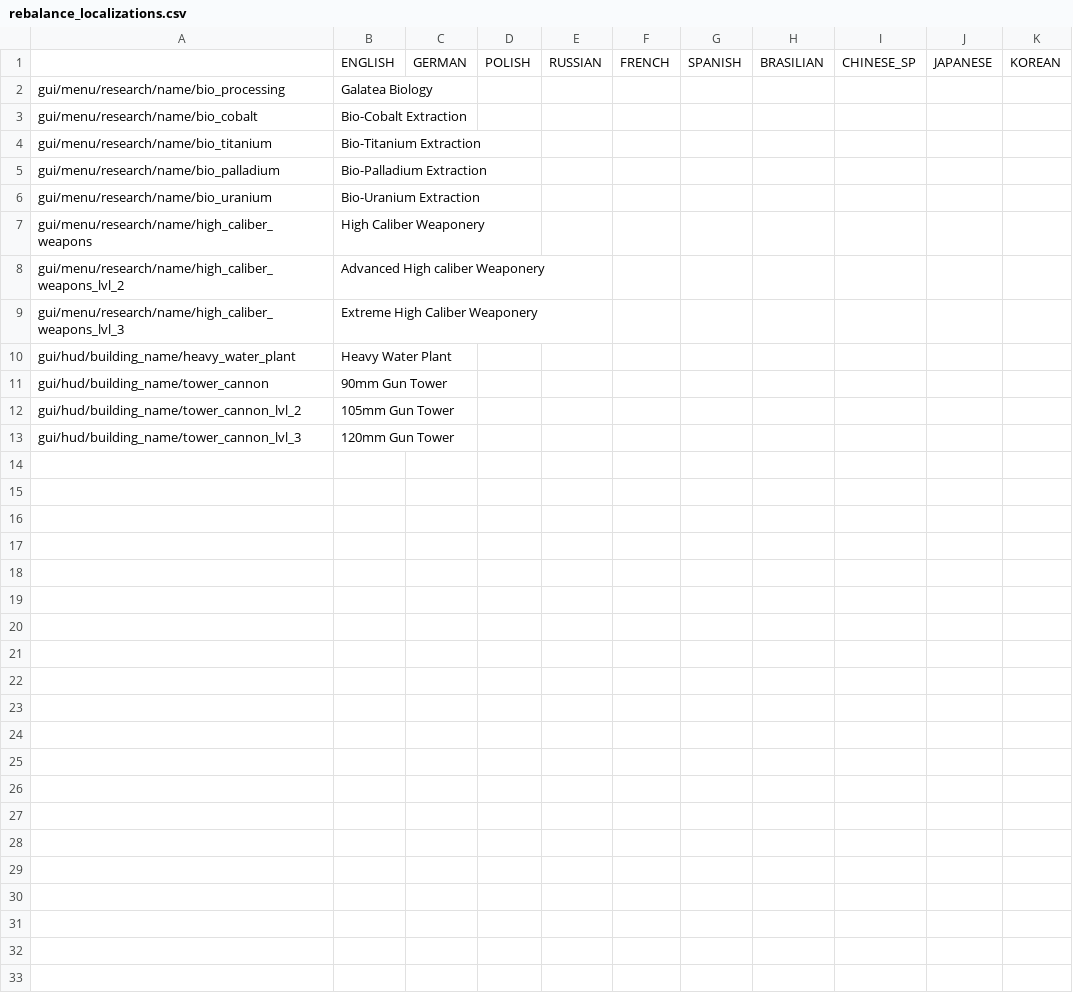
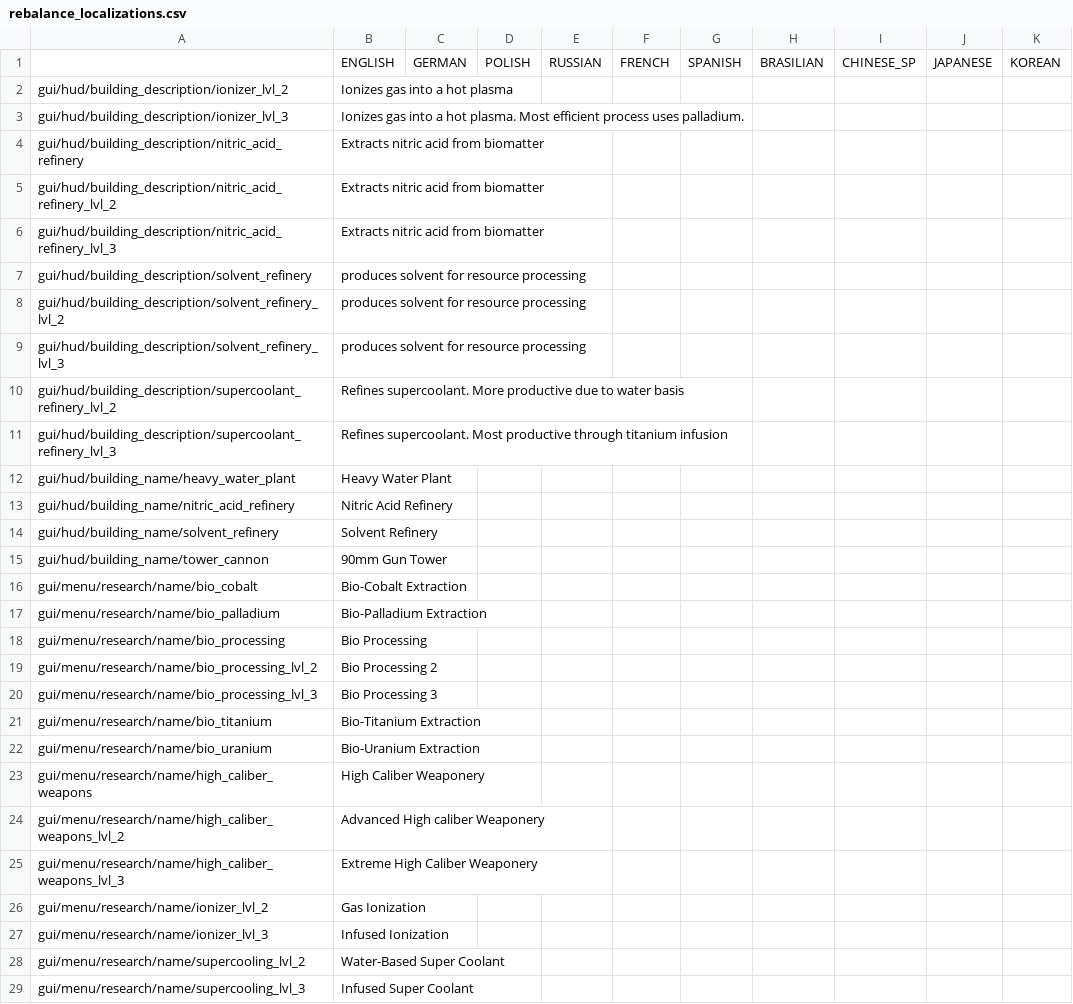
Before and after one commit to TheKilltech/rift_balance, a CSV file: gui/rebalance_localizations.csv, drawn as a sheet.

Commit message:
Added higher level supercoolant refineries

```diff
--- a/gui/rebalance_localizations.csv
+++ b/gui/rebalance_localizations.csv
@@ -1,6 +1,22 @@
 ;ENGLISH;GERMAN;POLISH;RUSSIAN;FRENCH;SPANISH;BRASILIAN;CHINESE_SP;JAPANESE;KOREAN
-gui/menu/research/name/bio_processing;Galatea Biology;;;;;;;;;
+gui/hud/building_description/ionizer_lvl_2;Ionizes gas into a hot plasma;;;;;;;;;
+gui/hud/building_description/ionizer_lvl_3;Ionizes gas into a hot plasma. Most efficient process uses palladium.;;;;;;;;;
+gui/hud/building_description/nitric_acid_refinery;Extracts nitric acid from biomatter;;;;;;;;;
+gui/hud/building_description/nitric_acid_refinery_lvl_2;Extracts nitric acid from biomatter;;;;;;;;;
+gui/hud/building_description/nitric_acid_refinery_lvl_3;Extracts nitric acid from biomatter;;;;;;;;;
+gui/hud/building_description/solvent_refinery;produces solvent for resource processing;;;;;;;;;
+gui/hud/building_description/solvent_refinery_lvl_2;produces solvent for resource processing;;;;;;;;;
+gui/hud/building_description/solvent_refinery_lvl_3;produces solvent for resource processing;;;;;;;;;
+gui/hud/building_description/supercoolant_refinery_lvl_2;Refines supercoolant. More productive due to water basis;;;;;;;;;
+gui/hud/building_description/supercoolant_refinery_lvl_3;Refines supercoolant. Most productive through titanium infusion;;;;;;;;;
+gui/hud/building_name/heavy_water_plant;Heavy Water Plant;;;;;;;;;
+gui/hud/building_name/nitric_acid_refinery;Nitric Acid Refinery;;;;;;;;;
+gui/hud/building_name/solvent_refinery;Solvent Refinery;;;;;;;;;
+gui/hud/building_name/tower_cannon;90mm Gun Tower;;;;;;;;;
 gui/menu/research/name/bio_cobalt;Bio-Cobalt Extraction;;;;;;;;;
+gui/menu/research/name/bio_palladium;Bio-Palladium Extraction;;;;;;;;;
+gui/menu/research/name/bio_processing;Bio Processing;;;;;;;;;
+gui/menu/research/name/bio_processing_lvl_2;Bio Processing 2;;;;;;;;;
+gui/menu/research/name/bio_processing_lvl_3;Bio Processing 3;;;;;;;;;
 gui/menu/research/name/bio_titanium;Bio-Titanium Extraction;;;;;;;;;
-gui/menu/research/name/bio_palladium;Bio-Palladium Extraction;;;;;;;;;
 gui/menu/research/name/bio_uranium;Bio-Uranium Extraction;;;;;;;;;
@@ -9,5 +25,5 @@ gui/menu/research/name/high_caliber_weapons_lvl_2;Advanced High caliber Weaponer
 gui/menu/research/name/high_caliber_weapons_lvl_3;Extreme High Caliber Weaponery ;;;;;;;;;
-gui/hud/building_name/heavy_water_plant;Heavy Water Plant;;;;;;;;;
-gui/hud/building_name/tower_cannon;90mm Gun Tower;;;;;;;;;
-gui/hud/building_name/tower_cannon_lvl_2;105mm Gun Tower;;;;;;;;;
-gui/hud/building_name/tower_cannon_lvl_3;120mm Gun Tower;;;;;;;;;
+gui/menu/research/name/ionizer_lvl_2;Gas Ionization;;;;;;;;;
+gui/menu/research/name/ionizer_lvl_3;Infused Ionization;;;;;;;;;
+gui/menu/research/name/supercooling_lvl_2;Water-Based Super Coolant;;;;;;;;;
+gui/menu/research/name/supercooling_lvl_3;Infused Super Coolant;;;;;;;;;
```
Also changed, not shown: 4 other files.
